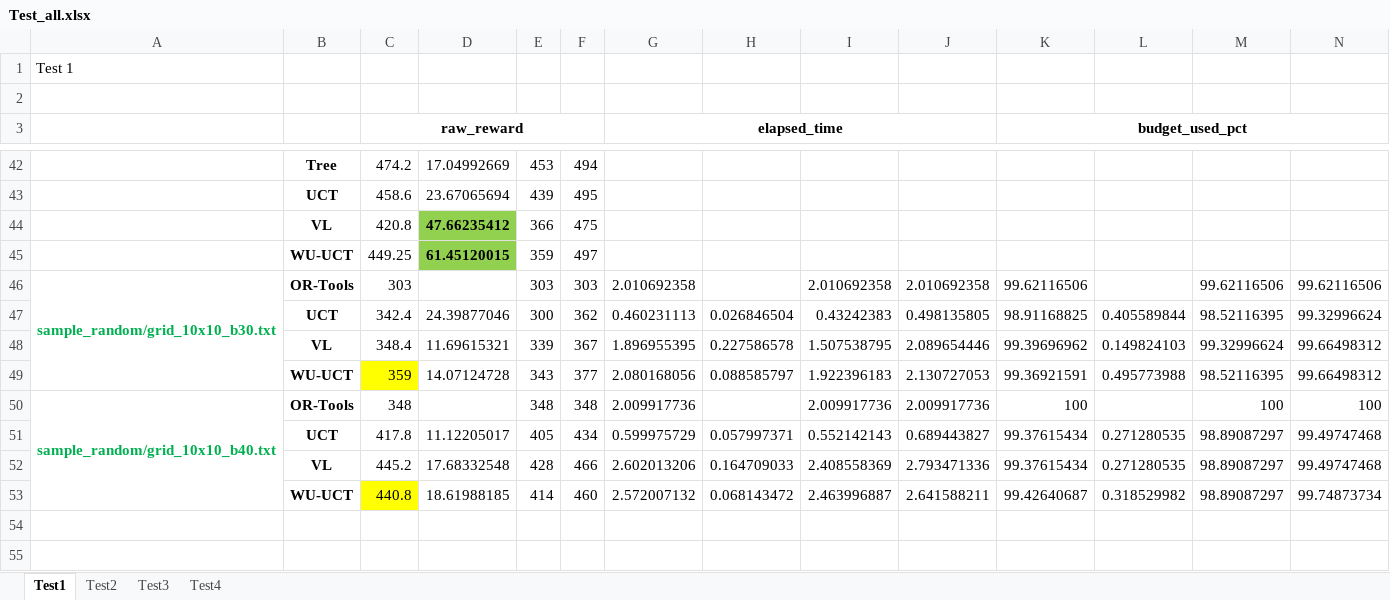
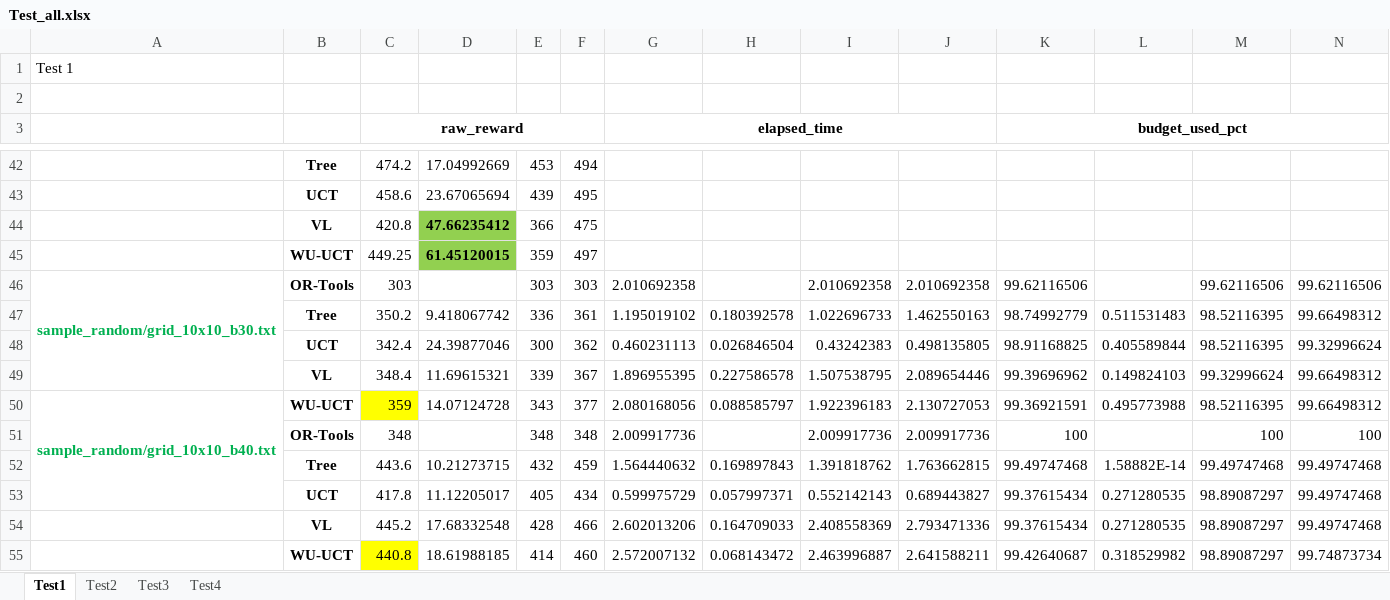
Before and after one commit to Roo-Tekapo/Parallel-Monte-Carlo-Tree-Search-For-The-Orienteering-Problem, an Excel workbook: results_gen/outputs/Test_all.xlsx, sheet Test1, drawn as a sheet; only a part is shown, gaps mark what is left out; values as stored, in another font and other column widths than the file's, no borders; removed rows and columns are numbered as before the commit, all else as after; rows hold the shown columns only; the diff names each change by its address in the sheet, - before the commit and + after, or states it on an @@ line.

Commit message:
Updates to missing tree data

```diff
--- a/results_gen/outputs/Test_all.xlsx (sheet Test1)
+++ b/results_gen/outputs/Test_all.xlsx (sheet Test1)
-A46:A49 merged
+A46:A49 merged
+row 47:  | Tree | 350.2 | 9.418067742 | 336 | 361 | 1.195019102 | 0.180392578 | 1.022696733 | 1.462550163 | 98.74992779 | 0.511531483 | 98.52116395 | 99.66498312
-A50: (empty)
+A50: sample_random/grid_10x10_b40.txt
+A50:A53 merged
-A51: sample_random/grid_10x10_b40.txt
+A51: (empty)
-A50:A53 merged
+row 52:  | Tree | 443.6 | 10.21273715 | 432 | 459 | 1.564440632 | 0.169897843 | 1.391818762 | 1.763662815 | 99.49747468 | 1.58882E-14 | 99.49747468 | 99.49747468
```
Also changed, not shown: sheet Test4, sheet Test3, sheet Test2, 3 other files.
